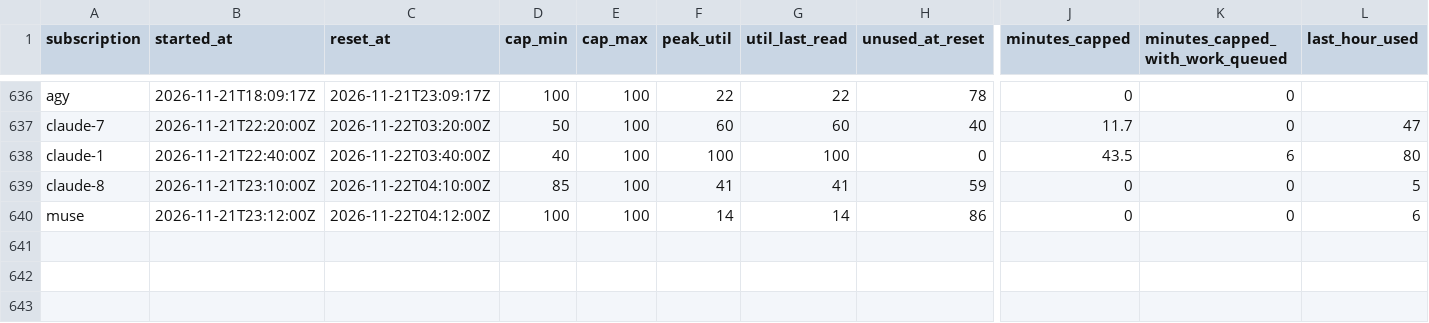
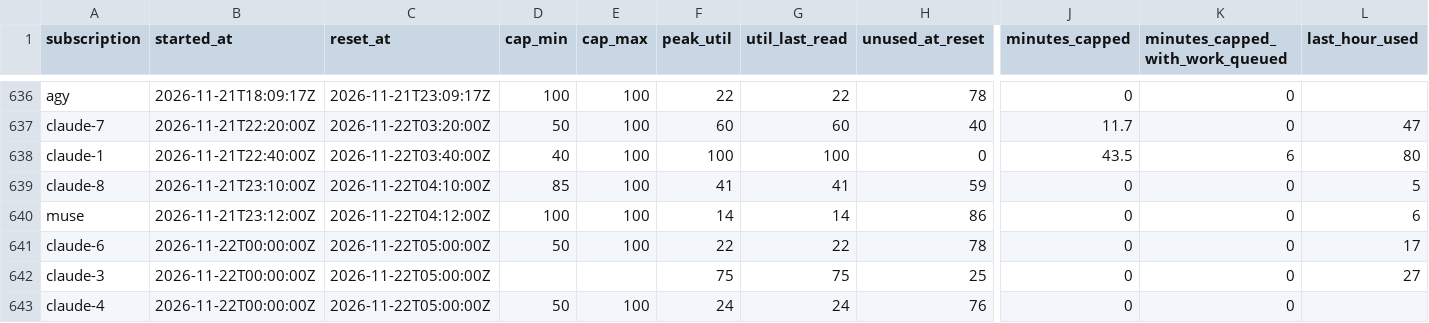
Before and after one commit to Jlore-Studios/JackiOh, a CSV file: usage/sessions-2026-11.csv, drawn as a sheet; only a part is shown, gaps mark what is left out; rows hold the shown columns only; the diff names each change by its address in the sheet, - before the commit and + after, or states it on an @@ line.

Commit message:
usage: 23 row(s), 3 session(s), 0 week(s) [skip ci]

```diff
--- a/usage/sessions-2026-11.csv
+++ b/usage/sessions-2026-11.csv
+row 641: claude-6 | 2026-11-22T00:00:00Z | 2026-11-22T05:00:00Z | 50 | 100 | 22 | 22 | 78 | 0 | 0 | 17
+row 642: claude-3 | 2026-11-22T00:00:00Z | 2026-11-22T05:00:00Z |  |  | 75 | 75 | 25 | 0 | 0 | 27
+row 643: claude-4 | 2026-11-22T00:00:00Z | 2026-11-22T05:00:00Z | 50 | 100 | 24 | 24 | 76 | 0 | 0
```
Also changed, not shown: usage/pools-2026-11.csv, usage/runs-2026-11.csv, 2 other files.
